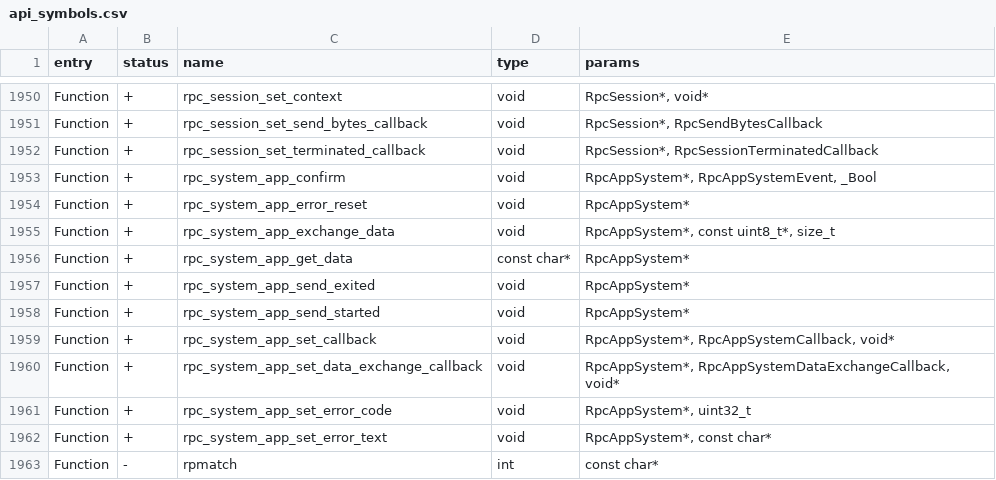
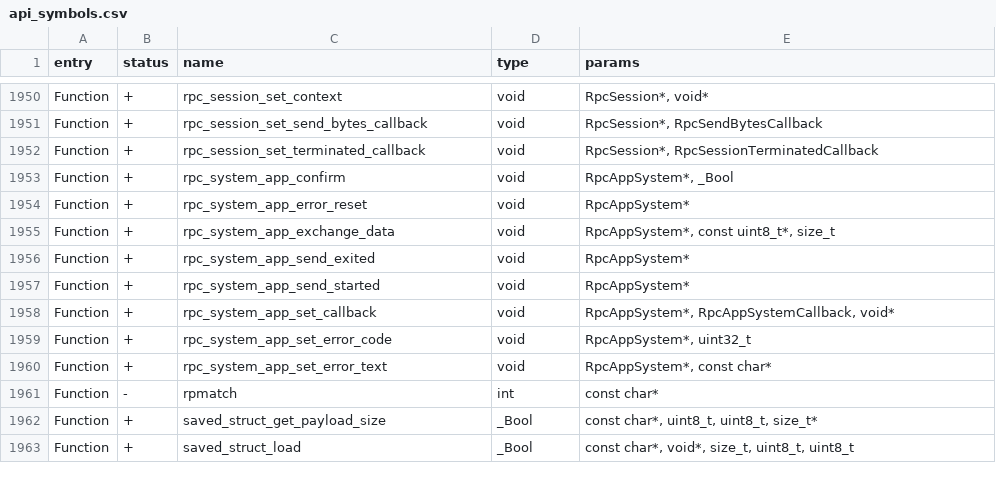
Before and after one commit to Gustav-png/Moon-Firmware, a CSV file: targets/f18/api_symbols.csv, drawn as a sheet; only a part is shown, gaps mark what is left out; the shorter side is filled out with more unchanged rows.

Commit message:
[FL-3618] Infrared remote button index support (#3180)
* Do not load all signals at once (Draft)
* Minor cleanup
* Refactor remote renaming
* Improve function signatures
* Rename infrared_remote functions
* Optimise signal loading
* Implement adding signals to remote
* Add read_name() method
* Deprecate a function
* Partially implement deleting signals (draft)
* Use m-array instead of m-list for signal name directory
* Use plain C strings instead of furi_string
* Implement deleting signals
* Implement deleting signals via generalised callback
* Implement renaming signals
* Rename some types
* Some more renaming
* Remove unused type
* Implement inserting signals (internal use)
* Improve InfraredMoveView
* Send an event to move a signal
* Remove unused type
* Implement moving signals
* Implement creating new remotes with one signal
* Un-deprecate and rename a function
* Add InfraredRemote API docs
* Add InfraredSignal API docs
* Better error messages
* Show progress pop-up when moving buttons in a remote
* Copy labels to the InfraredMoveView to avoid pointer invalidation
* Improve file selection scene
* Show progress pop-up when renaming buttons in a remote
* Refactor a scene
* Show progress when deleting a button from remote
* Use a random name for temp files
* Add docs to infrared_brute_force.h
* Rename Infrared type to InfraredApp
* Add docs to infrared_app_i.h
* Deliver event data via a callback
* Bundle event data together with event type
* Change DataExchange behaviour
* Adapt RPC debug app to new API
* Remove rogue output
* Add Doxygen comments to rpc_app.h
* Simplify rpc_app.c code
* Remove superflous parameter
* Do not allocate protobuf messages on the stack
* Fix GetError response
* Support for button indices
* Comment out shallow submodules
* Fix F18 api
* Fix logical error and add more debug output
* fbt: testing unshallow for protobuf
* github: lint&checks: unshallow prior to checks
* Fix a TODO
* github: do not unshallow the unshallowed
* fbt: assets: only attempt to unshallow if cannot describe
* Do not use the name when loading a signal by index (duh)
* Simplify loading infrared signals by name
* Sync with protobuf release
* Infrared: use compact furi_crash macros

Co-authored-by: hedger <hedger@nanode.su>
Co-authored-by: hedger <hedger@users.noreply.github.com>
Co-authored-by: Aleksandr Kutuzov <alleteam@gmail.com>

```diff
--- a/targets/f18/api_symbols.csv
+++ b/targets/f18/api_symbols.csv
@@ -1952,6 +1952,5 @@ Function,+,rpc_session_set_send_bytes_callback,void,"RpcSession*, RpcSendBytesCa
 Function,+,rpc_session_set_terminated_callback,void,"RpcSession*, RpcSessionTerminatedCallback"
-Function,+,rpc_system_app_confirm,void,"RpcAppSystem*, RpcAppSystemEvent, _Bool"
+Function,+,rpc_system_app_confirm,void,"RpcAppSystem*, _Bool"
 Function,+,rpc_system_app_error_reset,void,RpcAppSystem*
 Function,+,rpc_system_app_exchange_data,void,"RpcAppSystem*, const uint8_t*, size_t"
-Function,+,rpc_system_app_get_data,const char*,RpcAppSystem*
 Function,+,rpc_system_app_send_exited,void,RpcAppSystem*
@@ -1959,3 +1958,2 @@ Function,+,rpc_system_app_send_started,void,RpcAppSystem*
 Function,+,rpc_system_app_set_callback,void,"RpcAppSystem*, RpcAppSystemCallback, void*"
-Function,+,rpc_system_app_set_data_exchange_callback,void,"RpcAppSystem*, RpcAppSystemDataExchangeCallback, void*"
 Function,+,rpc_system_app_set_error_code,void,"RpcAppSystem*, uint32_t"
```
Also changed, not shown: targets/f7/api_symbols.csv, 26 other files.
